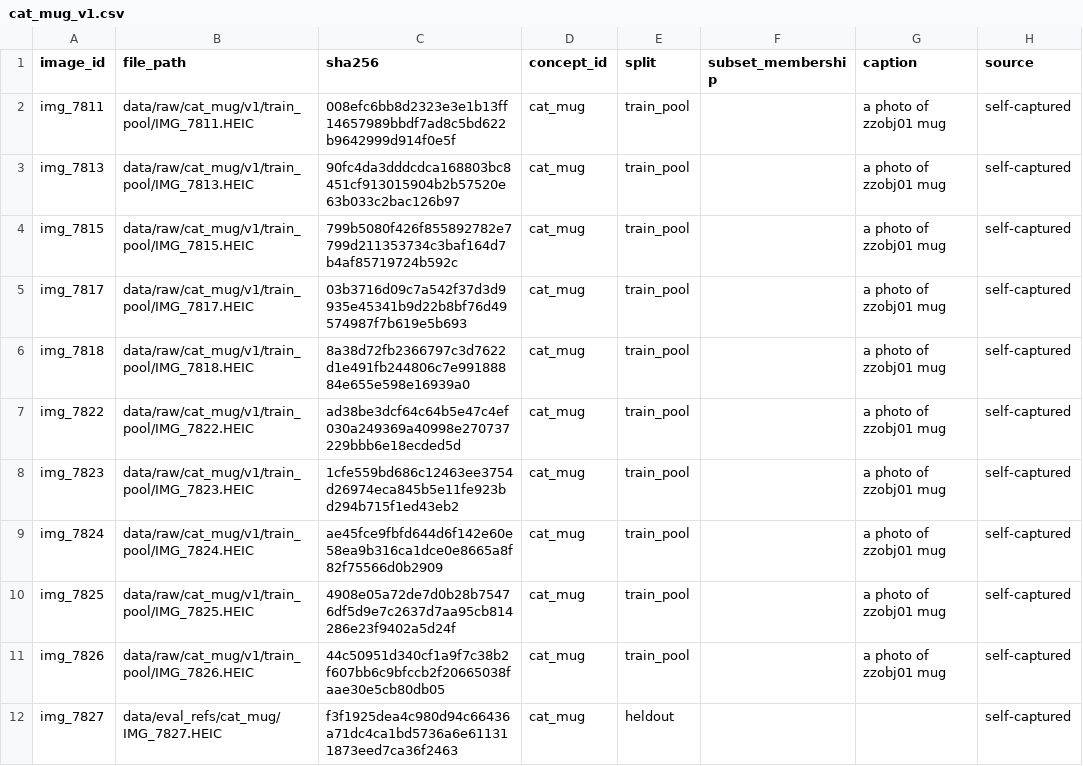
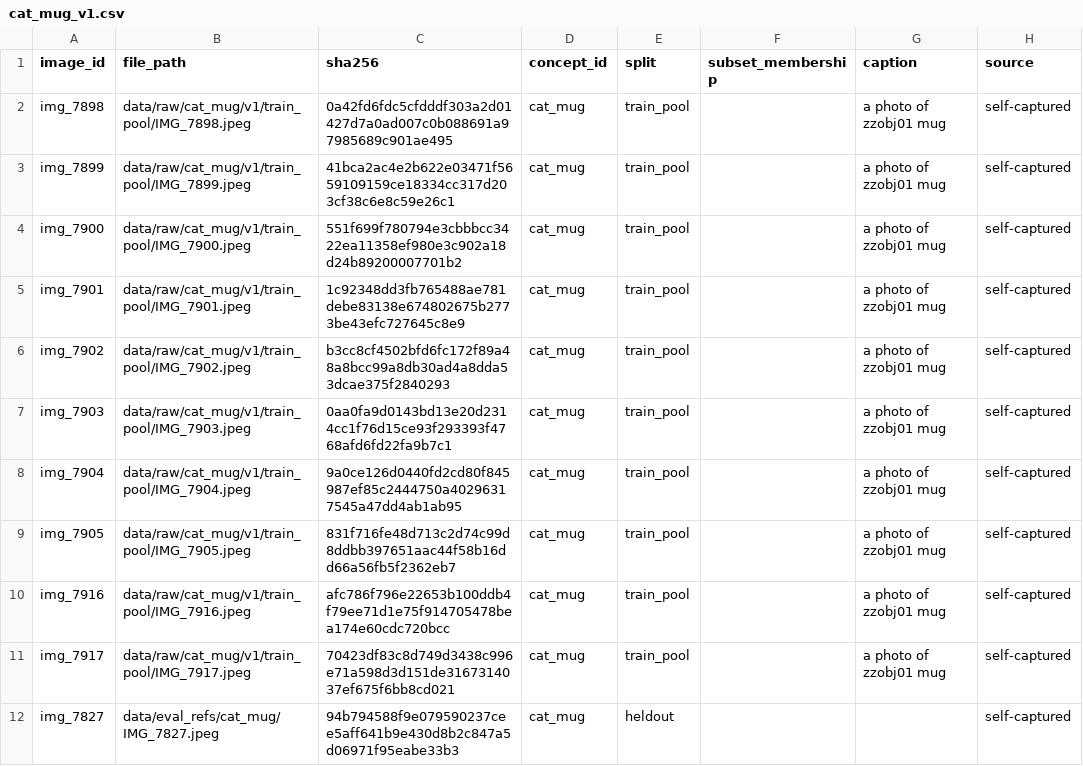
Before and after one commit to sharkdownwindows/Deepfinal, a CSV file: data/manifests/cat_mug_v1.csv, drawn as a sheet; only a part is shown; the diff covers the shown part only; the diff names each change by its address in the sheet, - before the commit and + after, or states it on an @@ line.

Commit message:
DATA-02: update cat and dog training images

```diff
--- a/data/manifests/cat_mug_v1.csv
+++ b/data/manifests/cat_mug_v1.csv
-A2 (image_id): img_7811
+A2 (image_id): img_7898
-B2 (file_path): data/raw/cat_mug/v1/train_pool/IMG_7811.HEIC
+B2 (file_path): data/raw/cat_mug/v1/train_pool/IMG_7898.jpeg
-C2 (sha256): 008efc6bb8d2323e3e1b13ff14657989bbdf7ad8c5bd622b9642999d914f0e5f
+C2 (sha256): 0a42fd6fdc5cfdddf303a2d01427d7a0ad007c0b088691a97985689c901ae495
-A3 (image_id): img_7813
+A3 (image_id): img_7899
-B3 (file_path): data/raw/cat_mug/v1/train_pool/IMG_7813.HEIC
+B3 (file_path): data/raw/cat_mug/v1/train_pool/IMG_7899.jpeg
-C3 (sha256): 90fc4da3dddcdca168803bc8451cf913015904b2b57520e63b033c2bac126b97
+C3 (sha256): 41bca2ac4e2b622e03471f5659109159ce18334cc317d203cf38c6e8c59e26c1
-A4 (image_id): img_7815
+A4 (image_id): img_7900
-B4 (file_path): data/raw/cat_mug/v1/train_pool/IMG_7815.HEIC
+B4 (file_path): data/raw/cat_mug/v1/train_pool/IMG_7900.jpeg
-C4 (sha256): 799b5080f426f855892782e7799d211353734c3baf164d7b4af85719724b592c
+C4 (sha256): 551f699f780794e3cbbbcc3422ea11358ef980e3c902a18d24b89200007701b2
-A5 (image_id): img_7817
+A5 (image_id): img_7901
-B5 (file_path): data/raw/cat_mug/v1/train_pool/IMG_7817.HEIC
+B5 (file_path): data/raw/cat_mug/v1/train_pool/IMG_7901.jpeg
-C5 (sha256): 03b3716d09c7a542f37d3d9935e45341b9d22b8bf76d49574987f7b619e5b693
+C5 (sha256): 1c92348dd3fb765488ae781debe83138e674802675b2773be43efc727645c8e9
-A6 (image_id): img_7818
+A6 (image_id): img_7902
-B6 (file_path): data/raw/cat_mug/v1/train_pool/IMG_7818.HEIC
+B6 (file_path): data/raw/cat_mug/v1/train_pool/IMG_7902.jpeg
-C6 (sha256): 8a38d72fb2366797c3d7622d1e491fb244806c7e99188884e655e598e16939a0
+C6 (sha256): b3cc8cf4502bfd6fc172f89a48a8bcc99a8db30ad4a8dda53dcae375f2840293
-A7 (image_id): img_7822
+A7 (image_id): img_7903
-B7 (file_path): data/raw/cat_mug/v1/train_pool/IMG_7822.HEIC
+B7 (file_path): data/raw/cat_mug/v1/train_pool/IMG_7903.jpeg
-C7 (sha256): ad38be3dcf64c64b5e47c4ef030a249369a40998e270737229bbb6e18ecded5d
+C7 (sha256): 0aa0fa9d0143bd13e20d2314cc1f76d15ce93f293393f4768afd6fd22fa9b7c1
-A8 (image_id): img_7823
+A8 (image_id): img_7904
-B8 (file_path): data/raw/cat_mug/v1/train_pool/IMG_7823.HEIC
+B8 (file_path): data/raw/cat_mug/v1/train_pool/IMG_7904.jpeg
-C8 (sha256): 1cfe559bd686c12463ee3754d26974eca845b5e11fe923bd294b715f1ed43eb2
+C8 (sha256): 9a0ce126d0440fd2cd80f845987ef85c2444750a40296317545a47dd4ab1ab95
-A9 (image_id): img_7824
+A9 (image_id): img_7905
-B9 (file_path): data/raw/cat_mug/v1/train_pool/IMG_7824.HEIC
+B9 (file_path): data/raw/cat_mug/v1/train_pool/IMG_7905.jpeg
-C9 (sha256): ae45fce9fbfd644d6f142e60e58ea9b316ca1dce0e8665a8f82f75566d0b2909
+C9 (sha256): 831f716fe48d713c2d74c99d8ddbb397651aac44f58b16dd66a56fb5f2362eb7
-A10 (image_id): img_7825
+A10 (image_id): img_7916
-B10 (file_path): data/raw/cat_mug/v1/train_pool/IMG_7825.HEIC
+B10 (file_path): data/raw/cat_mug/v1/train_pool/IMG_7916.jpeg
-C10 (sha256): 4908e05a72de7d0b28b75476df5d9e7c2637d7aa95cb814286e23f9402a5d24f
+C10 (sha256): afc786f796e22653b100ddb4f79ee71d1e75f914705478bea174e60cdc720bcc
-A11 (image_id): img_7826
+A11 (image_id): img_7917
-B11 (file_path): data/raw/cat_mug/v1/train_pool/IMG_7826.HEIC
+B11 (file_path): data/raw/cat_mug/v1/train_pool/IMG_7917.jpeg
-C11 (sha256): 44c50951d340cf1a9f7c38b2f607bb6c9bfccb2f20665038faae30e5cb80db05
+C11 (sha256): 70423df83c8d749d3438c996e71a598d3d151de3167314037ef675f6bb8cd021
-B12 (file_path): data/eval_refs/cat_mug/IMG_7827.HEIC
+B12 (file_path): data/eval_refs/cat_mug/IMG_7827.jpeg
-C12 (sha256): f3f1925dea4c980d94c66436a71dc4ca1bd5736a6e611311873eed7ca36f2463
+C12 (sha256): 94b794588f9e079590237cee5aff641b9e430d8b2c847a5d06971f95eabe33b3
```
Also changed, not shown: 4 edited cells elsewhere in this file, data/manifests/dog_plush_v1.csv, 1 other file.
